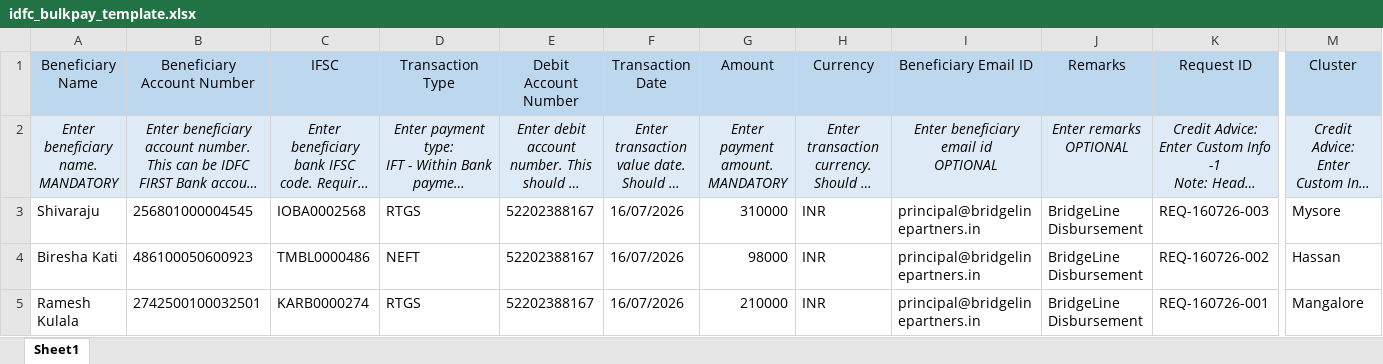
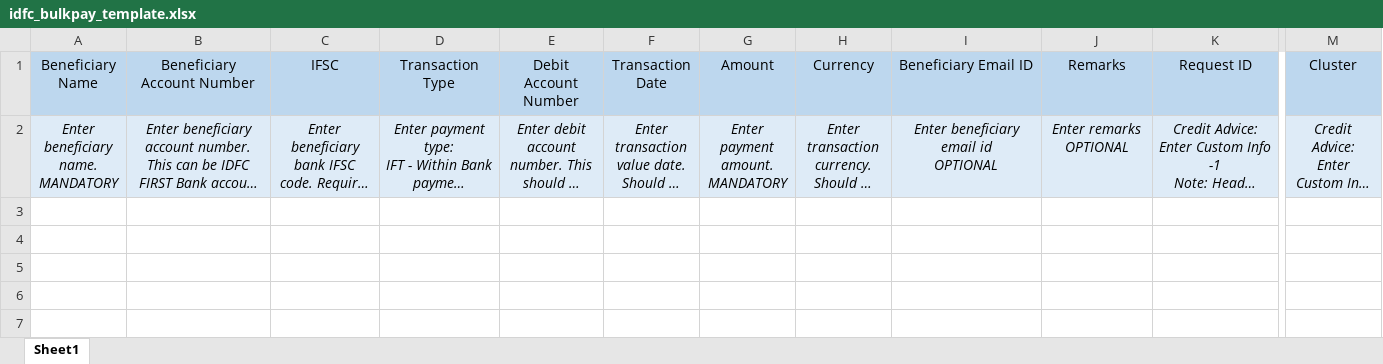
Before and after one commit to shroffprem/BridgeLine-WIdget, an Excel workbook: assets/templates/idfc_bulkpay_template.xlsx, sheet Sheet1, drawn as a sheet; only a part is shown, gaps mark what is left out; long unchanged cells end in …; values as stored, in another font and other column widths than the file's, no borders; rows hold the shown columns only; the diff names each change by its address in the sheet, - before the commit and + after, or states it on an @@ line.

Commit message:
Fix IDFC bulk-pay export: preserve instructions row 2, start data at row 3
The portal requires row 1 (header) and row 2 (IDFC's own instructions)
to remain exactly as downloaded, with real data starting at row 3. The
previous version deleted row 2 and wrote data starting there instead —
every column/value looked correct, but the portal rejected the file
outright because the row layout itself didn't match. Also cleaned up
the bundled template asset, which had leftover real production rows
from a prior export sitting in rows 3+ instead of being a pristine
header+instructions-only template, and switched to a hardcoded
text/General format list (verified against a batch IDFC actually
accepted) instead of sampling formats from a row no longer guaranteed
to exist in a clean template.

```diff
--- a/assets/templates/idfc_bulkpay_template.xlsx (sheet Sheet1)
+++ b/assets/templates/idfc_bulkpay_template.xlsx (sheet Sheet1)
-row 3: Shivaraju | 256801000004545 | IOBA0002568 | RTGS | 52202388167 | 16/07/2026 | 310000 | INR | principal@bridgelinepartners.in | BridgeLine Disbursement | REQ-160726-003 | Mysore
-row 4: Biresha Kati | 486100050600923 | TMBL0000486 | NEFT | 52202388167 | 16/07/2026 | 98000 | INR | principal@bridgelinepartners.in | BridgeLine Disbursement | REQ-160726-002 | Hassan
-row 5: Ramesh Kulala | 2742500100032501 | KARB0000274 | RTGS | 52202388167 | 16/07/2026 | 210000 | INR | principal@bridgelinepartners.in | BridgeLine Disbursement | REQ-160726-001 | Mangalore
```
Also changed, not shown: 1 other file.
